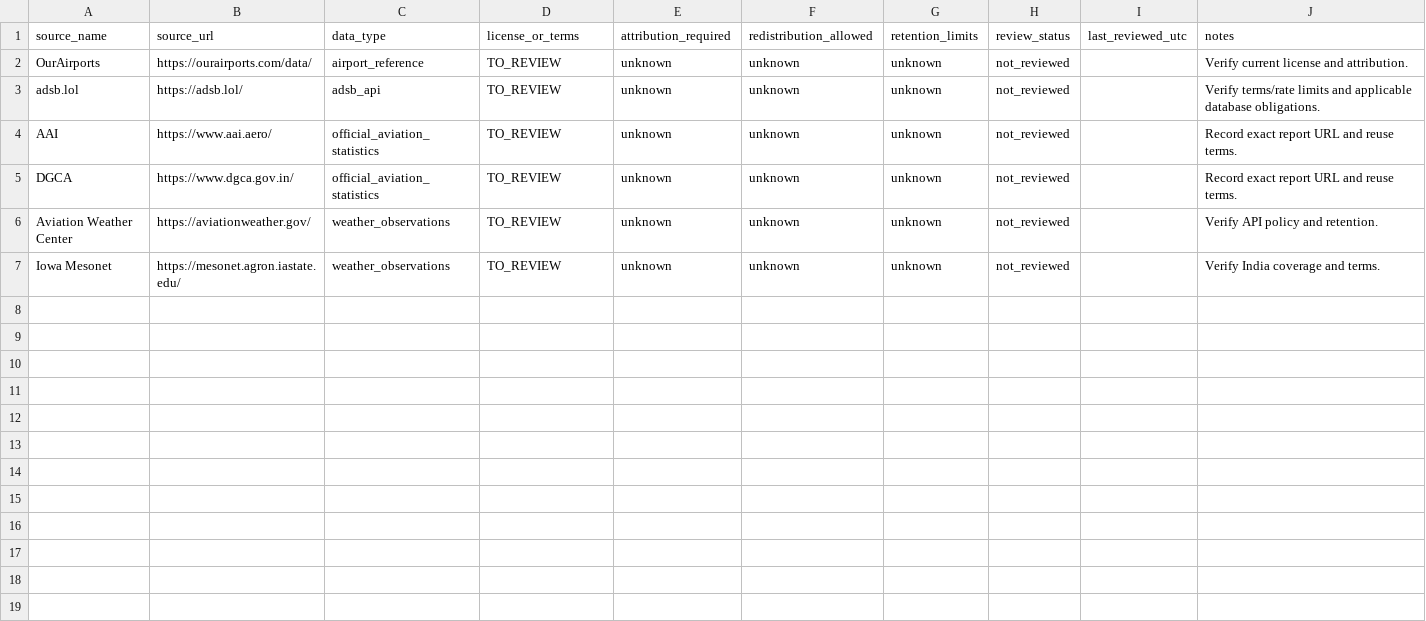
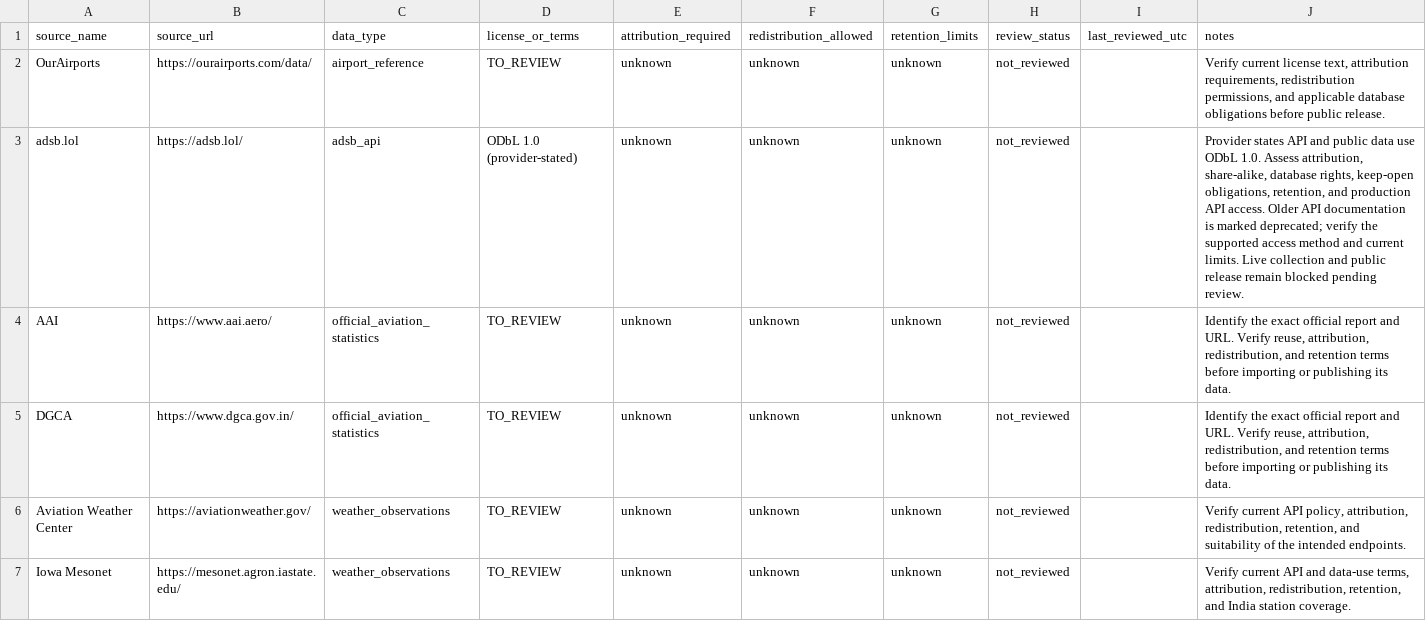
Before and after one commit to parth022002/India-Flight-Intelligence-Dashboard, a CSV file: config/source_licences.csv, drawn as a sheet.

Commit message:
docs: clarify source licensing review status

```diff
--- a/config/source_licences.csv
+++ b/config/source_licences.csv
@@ -1,7 +1,7 @@
 source_name,source_url,data_type,license_or_terms,attribution_required,redistribution_allowed,retention_limits,review_status,last_reviewed_utc,notes
-OurAirports,https://ourairports.com/data/,airport_reference,TO_REVIEW,unknown,unknown,unknown,not_reviewed,,Verify current license and attribution.
-adsb.lol,https://adsb.lol/,adsb_api,TO_REVIEW,unknown,unknown,unknown,not_reviewed,,Verify terms/rate limits and applicable database obligations.
-AAI,https://www.aai.aero/,official_aviation_statistics,TO_REVIEW,unknown,unknown,unknown,not_reviewed,,Record exact report URL and reuse terms.
-DGCA,https://www.dgca.gov.in/,official_aviation_statistics,TO_REVIEW,unknown,unknown,unknown,not_reviewed,,Record exact report URL and reuse terms.
-Aviation Weather Center,https://aviationweather.gov/,weather_observations,TO_REVIEW,unknown,unknown,unknown,not_reviewed,,Verify API policy and retention.
-Iowa Mesonet,https://mesonet.agron.iastate.edu/,weather_observations,TO_REVIEW,unknown,unknown,unknown,not_reviewed,,Verify India coverage and terms.
+OurAirports,https://ourairports.com/data/,airport_reference,TO_REVIEW,unknown,unknown,unknown,not_reviewed,,"Verify current license text, attribution requirements, redistribution permissions, and applicable database obligations before public release."
+adsb.lol,https://adsb.lol/,adsb_api,ODbL 1.0 (provider-stated),unknown,unknown,unknown,not_reviewed,,"Provider states API and public data use ODbL 1.0. Assess attribution, share-alike, database rights, keep-open obligations, retention, and production API access. Older API documentation is marked deprecated; verify the supported access method and current limits. Live collection and public release remain blocked pending review."
+AAI,https://www.aai.aero/,official_aviation_statistics,TO_REVIEW,unknown,unknown,unknown,not_reviewed,,"Identify the exact official report and URL. Verify reuse, attribution, redistribution, and retention terms before importing or publishing its data."
+DGCA,https://www.dgca.gov.in/,official_aviation_statistics,TO_REVIEW,unknown,unknown,unknown,not_reviewed,,"Identify the exact official report and URL. Verify reuse, attribution, redistribution, and retention terms before importing or publishing its data."
+Aviation Weather Center,https://aviationweather.gov/,weather_observations,TO_REVIEW,unknown,unknown,unknown,not_reviewed,,"Verify current API policy, attribution, redistribution, retention, and suitability of the intended endpoints."
+Iowa Mesonet,https://mesonet.agron.iastate.edu/,weather_observations,TO_REVIEW,unknown,unknown,unknown,not_reviewed,,"Verify current API and data-use terms, attribution, redistribution, retention, and India station coverage."
```
